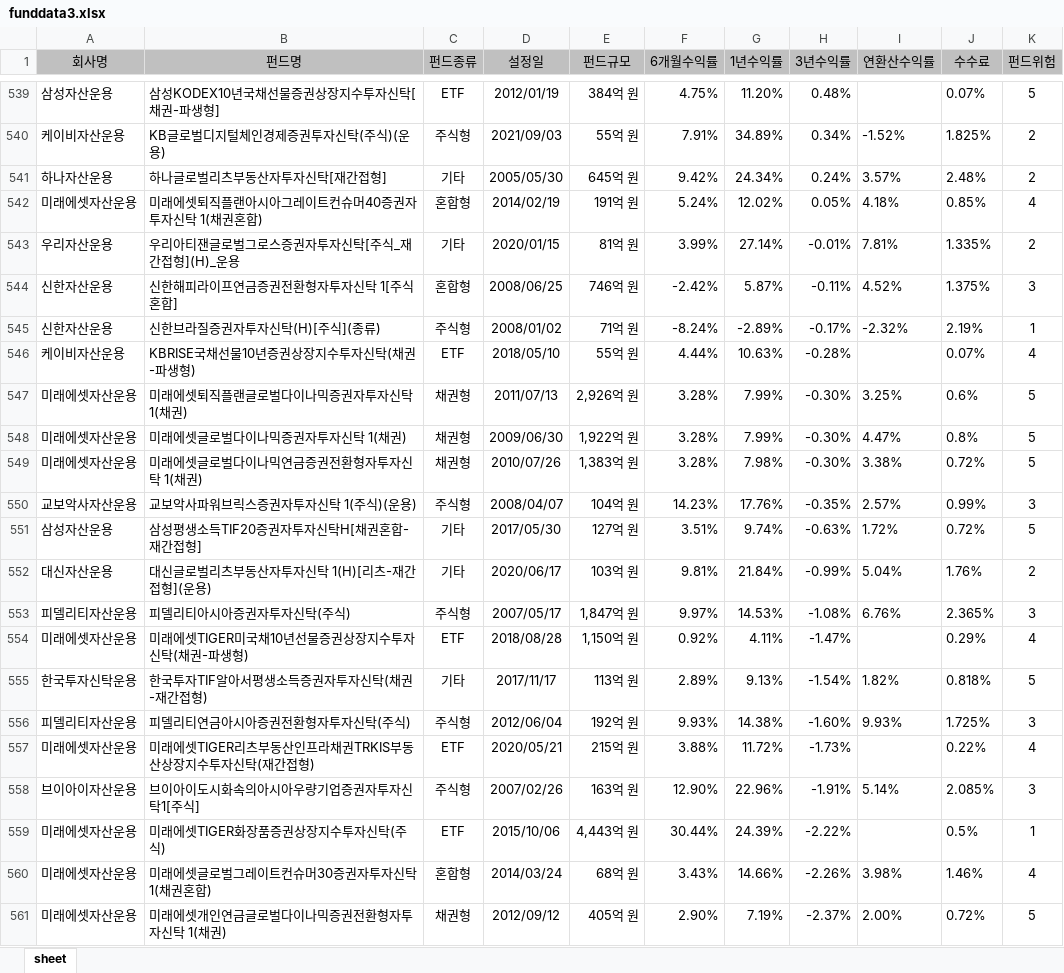
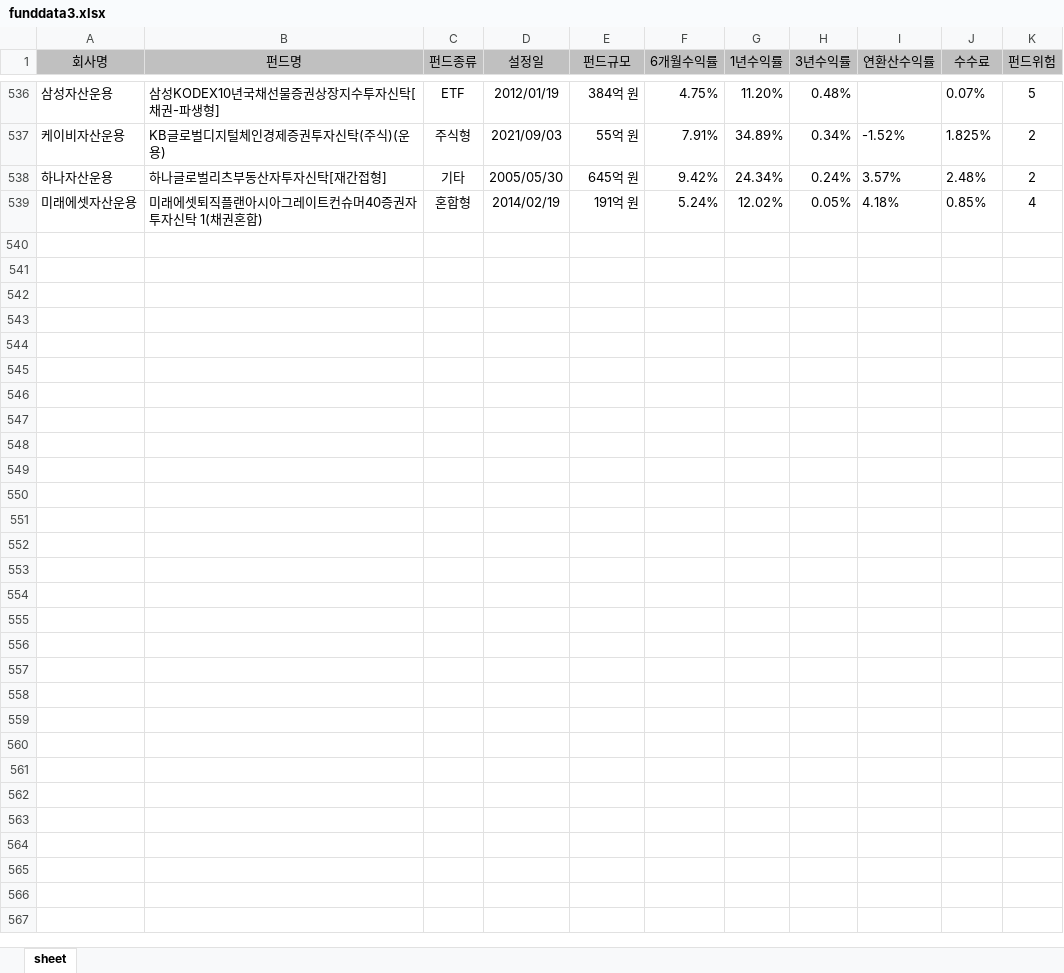
Before and after one commit to gyeonghwan0322/bigdata, an Excel workbook: funddata3.xlsx, sheet sheet, drawn as a sheet; only a part is shown, gaps mark what is left out; values as stored, in another font and other column widths than the file's, no borders; the diff covers the shown part only; the diff names each change by its address in the sheet, - before the commit and + after, or states it on an @@ line.

```diff
--- a/funddata3.xlsx (sheet sheet)
+++ b/funddata3.xlsx (sheet sheet)
-row 543: 우리자산운용 | 우리아티잰글로벌그로스증권자투자신탁[주식_재간접형](H)_운용 | 기타 | 2020/01/15 | 81억 원 | 3.99% | 27.14% | -0.01% | 7.81% | 1.335% | 2
-row 544: 신한자산운용 | 신한해피라이프연금증권전환형자투자신탁 1[주식혼합] | 혼합형 | 2008/06/25 | 746억 원 | -2.42% | 5.87% | -0.11% | 4.52% | 1.375% | 3
-row 545: 신한자산운용 | 신한브라질증권자투자신탁(H)[주식](종류) | 주식형 | 2008/01/02 | 71억 원 | -8.24% | -2.89% | -0.17% | -2.32% | 2.19% | 1
-row 546: 케이비자산운용 | KBRISE국채선물10년증권상장지수투자신탁(채권-파생형) | ETF | 2018/05/10 | 55억 원 | 4.44% | 10.63% | -0.28% |  | 0.07% | 4
-row 547: 미래에셋자산운용 | 미래에셋퇴직플랜글로벌다이나믹증권자투자신탁 1(채권) | 채권형 | 2011/07/13 | 2,926억 원 | 3.28% | 7.99% | -0.30% | 3.25% | 0.6% | 5
-row 548: 미래에셋자산운용 | 미래에셋글로벌다이나믹증권자투자신탁 1(채권) | 채권형 | 2009/06/30 | 1,922억 원 | 3.28% | 7.99% | -0.30% | 4.47% | 0.8% | 5
-row 549: 미래에셋자산운용 | 미래에셋글로벌다이나믹연금증권전환형자투자신탁 1(채권) | 채권형 | 2010/07/26 | 1,383억 원 | 3.28% | 7.98% | -0.30% | 3.38% | 0.72% | 5
-row 550: 교보악사자산운용 | 교보악사파워브릭스증권자투자신탁 1(주식)(운용) | 주식형 | 2008/04/07 | 104억 원 | 14.23% | 17.76% | -0.35% | 2.57% | 0.99% | 3
-row 551: 삼성자산운용 | 삼성평생소득TIF20증권자투자신탁H[채권혼합-재간접형] | 기타 | 2017/05/30 | 127억 원 | 3.51% | 9.74% | -0.63% | 1.72% | 0.72% | 5
-row 552: 대신자산운용 | 대신글로벌리츠부동산자투자신탁 1(H)[리츠-재간접형](운용) | 기타 | 2020/06/17 | 103억 원 | 9.81% | 21.84% | -0.99% | 5.04% | 1.76% | 2
-row 553: 피델리티자산운용 | 피델리티아시아증권자투자신탁(주식) | 주식형 | 2007/05/17 | 1,847억 원 | 9.97% | 14.53% | -1.08% | 6.76% | 2.365% | 3
-row 554: 미래에셋자산운용 | 미래에셋TIGER미국채10년선물증권상장지수투자신탁(채권-파생형) | ETF | 2018/08/28 | 1,150억 원 | 0.92% | 4.11% | -1.47% |  | 0.29% | 4
-row 555: 한국투자신탁운용 | 한국투자TIF알아서평생소득증권자투자신탁(채권-재간접형) | 기타 | 2017/11/17 | 113억 원 | 2.89% | 9.13% | -1.54% | 1.82% | 0.818% | 5
-row 556: 피델리티자산운용 | 피델리티연금아시아증권전환형자투자신탁(주식) | 주식형 | 2012/06/04 | 192억 원 | 9.93% | 14.38% | -1.60% | 9.93% | 1.725% | 3
-row 557: 미래에셋자산운용 | 미래에셋TIGER리츠부동산인프라채권TRKIS부동산상장지수투자신탁(재간접형) | ETF | 2020/05/21 | 215억 원 | 3.88% | 11.72% | -1.73% |  | 0.22% | 4
-row 558: 브이아이자산운용 | 브이아이도시화속의아시아우량기업증권자투자신탁1[주식] | 주식형 | 2007/02/26 | 163억 원 | 12.90% | 22.96% | -1.91% | 5.14% | 2.085% | 3
-row 559: 미래에셋자산운용 | 미래에셋TIGER화장품증권상장지수투자신탁(주식) | ETF | 2015/10/06 | 4,443억 원 | 30.44% | 24.39% | -2.22% |  | 0.5% | 1
-row 560: 미래에셋자산운용 | 미래에셋글로벌그레이트컨슈머30증권자투자신탁 1(채권혼합) | 혼합형 | 2014/03/24 | 68억 원 | 3.43% | 14.66% | -2.26% | 3.98% | 1.46% | 4
-row 561: 미래에셋자산운용 | 미래에셋개인연금글로벌다이나믹증권전환형자투자신탁 1(채권) | 채권형 | 2012/09/12 | 405억 원 | 2.90% | 7.19% | -2.37% | 2.00% | 0.72% | 5
```
Also changed, not shown: 138 removed rows and cell formats elsewhere in this sheet, recommended_funds.xlsx, 3 other files.
